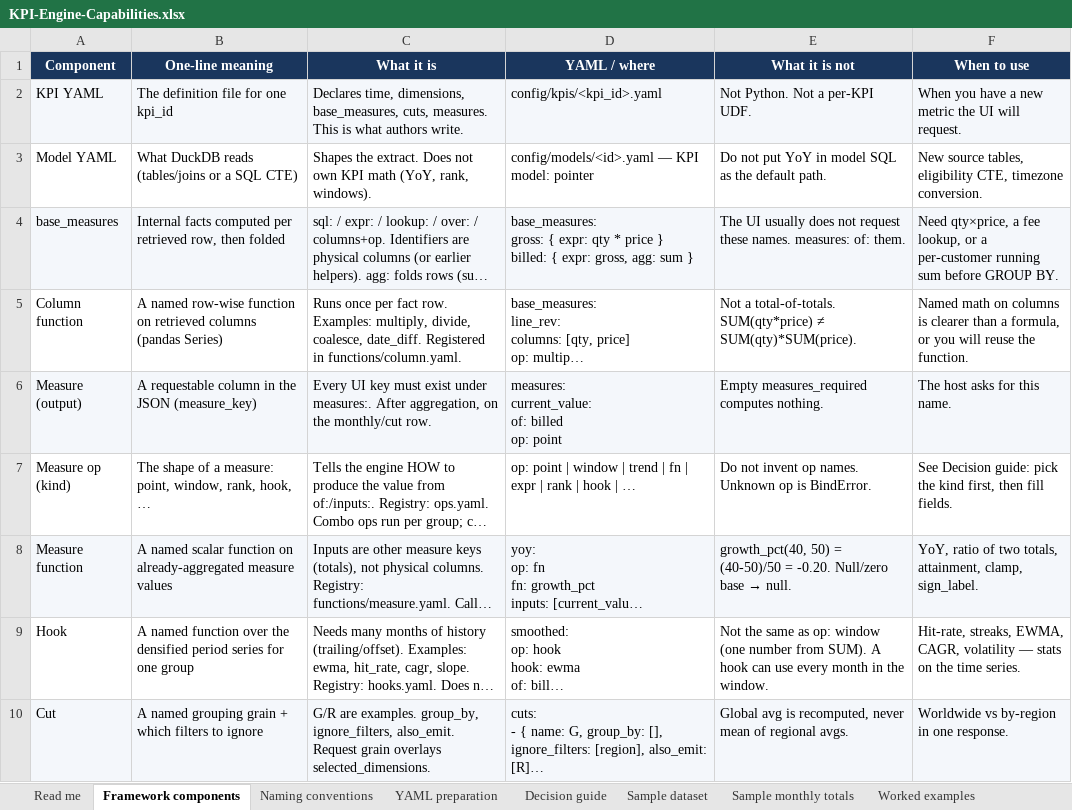
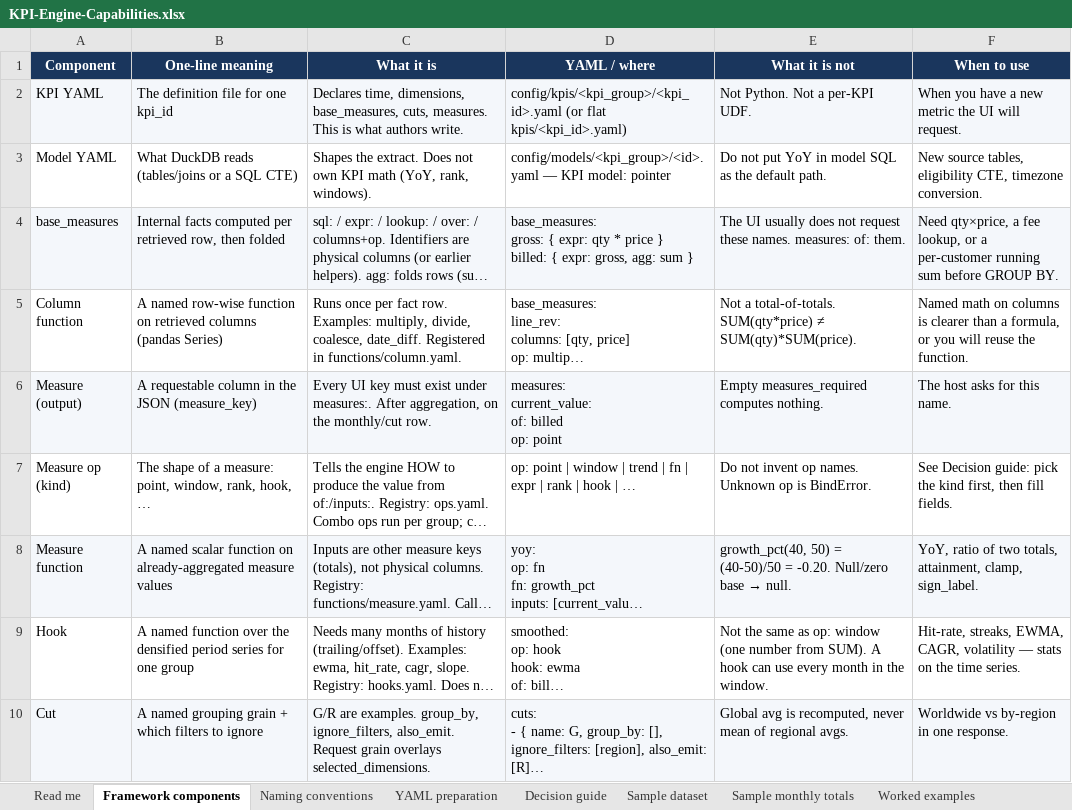
Before and after one commit to vinayakmore4599/KPI, an Excel workbook: docs/KPI-Engine-Capabilities.xlsx, sheet Framework components, drawn as a sheet; only a part is shown; long unchanged cells end in …; values as stored, in another font and other column widths than the file's, no borders; table styles not drawn; the diff names each change by its address in the sheet, - before the commit and + after, or states it on an @@ line.

```diff
--- a/docs/KPI-Engine-Capabilities.xlsx (sheet Framework components)
+++ b/docs/KPI-Engine-Capabilities.xlsx (sheet Framework components)
-D2 (YAML / where): config/kpis/<kpi_id>.yaml
+D2 (YAML / where): config/kpis/<kpi_group>/<kpi_id>.yaml (or flat kpis/<kpi_id>.yaml)
-D3 (YAML / where): config/models/<id>.yaml — KPI…
+D3 (YAML / where): config/models/<kpi_group>/<id>.yaml — KPI…
```
Also changed, not shown: sheet Naming conventions, sheet How to extend, sheet Read me, sheet YAML preparation, 12 other files.
